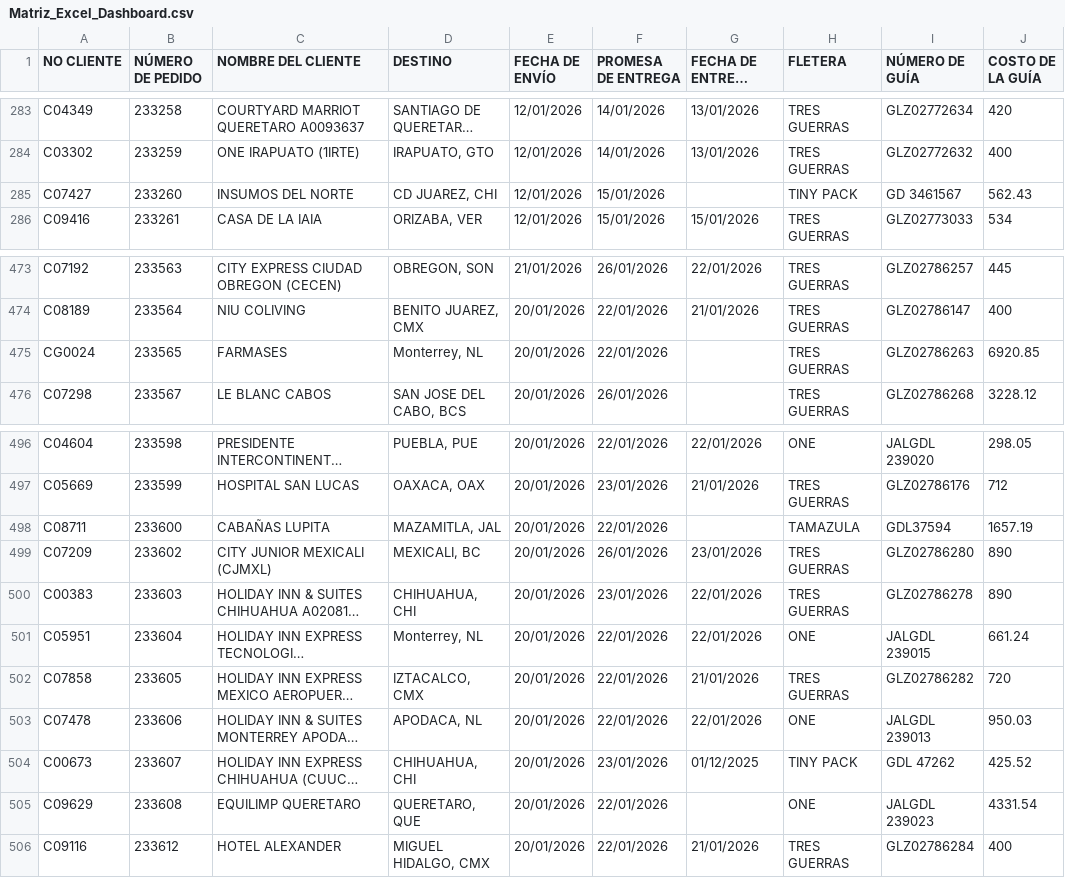
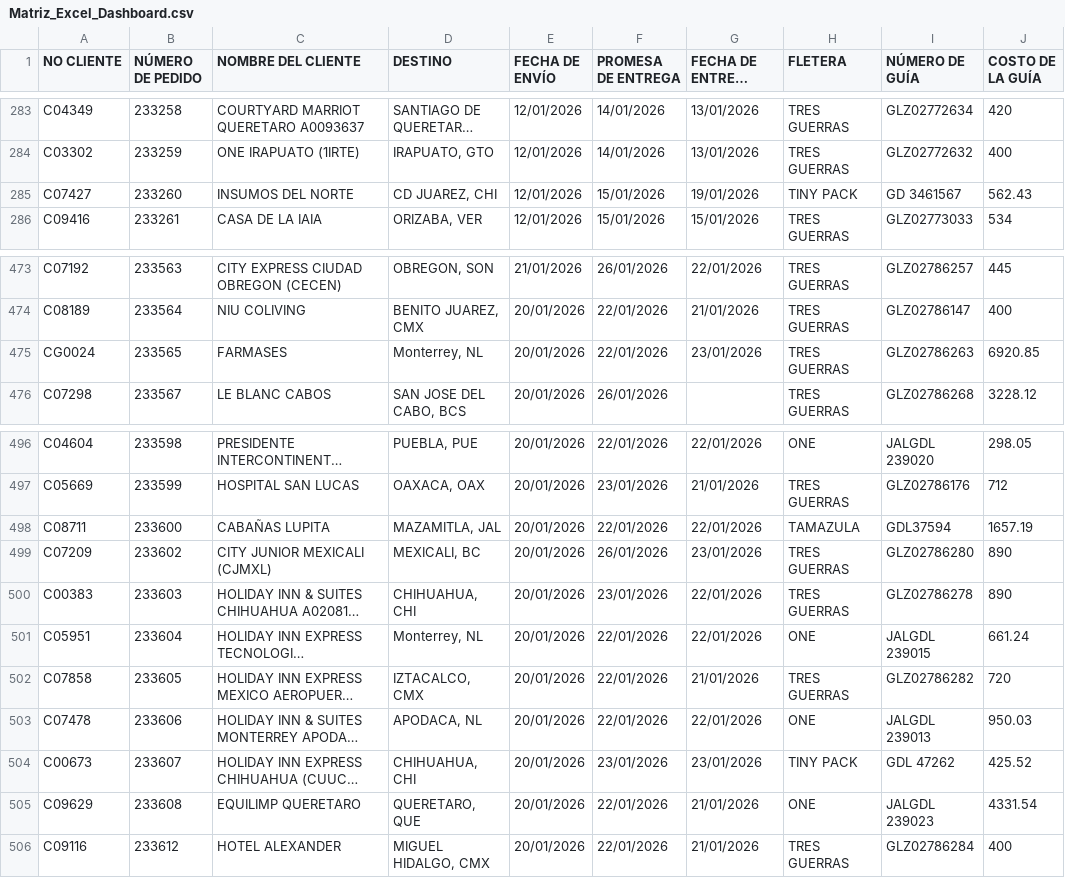
Before and after one commit to RH2026/dashboard-logistica, a CSV file: Matriz_Excel_Dashboard.csv, drawn as a sheet; only a part is shown, gaps mark what is left out; long unchanged cells end in …; the diff names each change by its address in the sheet, - before the commit and + after, or states it on an @@ line.

Commit message:
Add files via upload

```diff
--- a/Matriz_Excel_Dashboard.csv
+++ b/Matriz_Excel_Dashboard.csv
-G285 (FECHA DE ENTREGA REAL): (empty)
+G285 (FECHA DE ENTREGA REAL): 19/01/2026
-G475 (FECHA DE ENTREGA REAL): (empty)
+G475 (FECHA DE ENTREGA REAL): 23/01/2026
-G498 (FECHA DE ENTREGA REAL): (empty)
+G498 (FECHA DE ENTREGA REAL): 22/01/2026
-G504 (FECHA DE ENTREGA REAL): 01/12/2025
+G504 (FECHA DE ENTREGA REAL): 23/01/2026
-G505 (FECHA DE ENTREGA REAL): (empty)
+G505 (FECHA DE ENTREGA REAL): 21/01/2026
```
